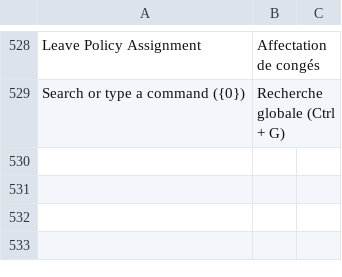
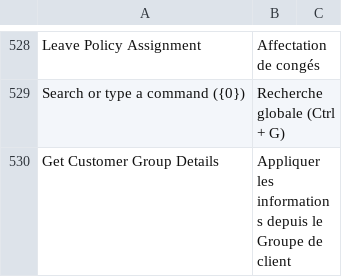
Before and after one commit to scopen-coop/erpnext_france, a CSV file: erpnext_france/translations/fr.csv, drawn as a sheet; only a part is shown, gaps mark what is left out.

Commit message:
chore: add translation

```diff
--- a/erpnext_france/translations/fr.csv
+++ b/erpnext_france/translations/fr.csv
@@ -529 +529,2 @@ Leave Policy Assignment,Affectation de congés
 Search or type a command ({0}),Recherche globale (Ctrl + G)
+Get Customer Group Details,Appliquer les informations depuis le Groupe de client
```
